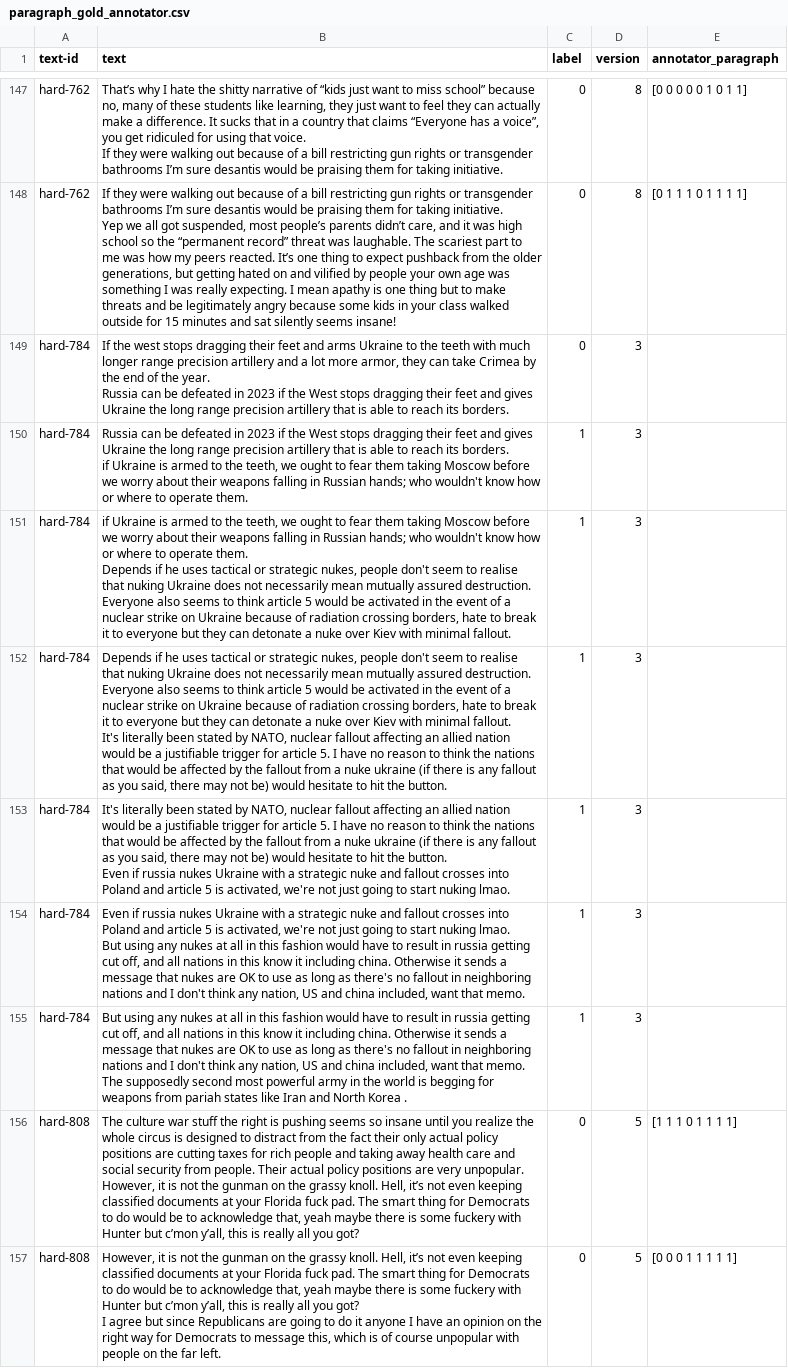
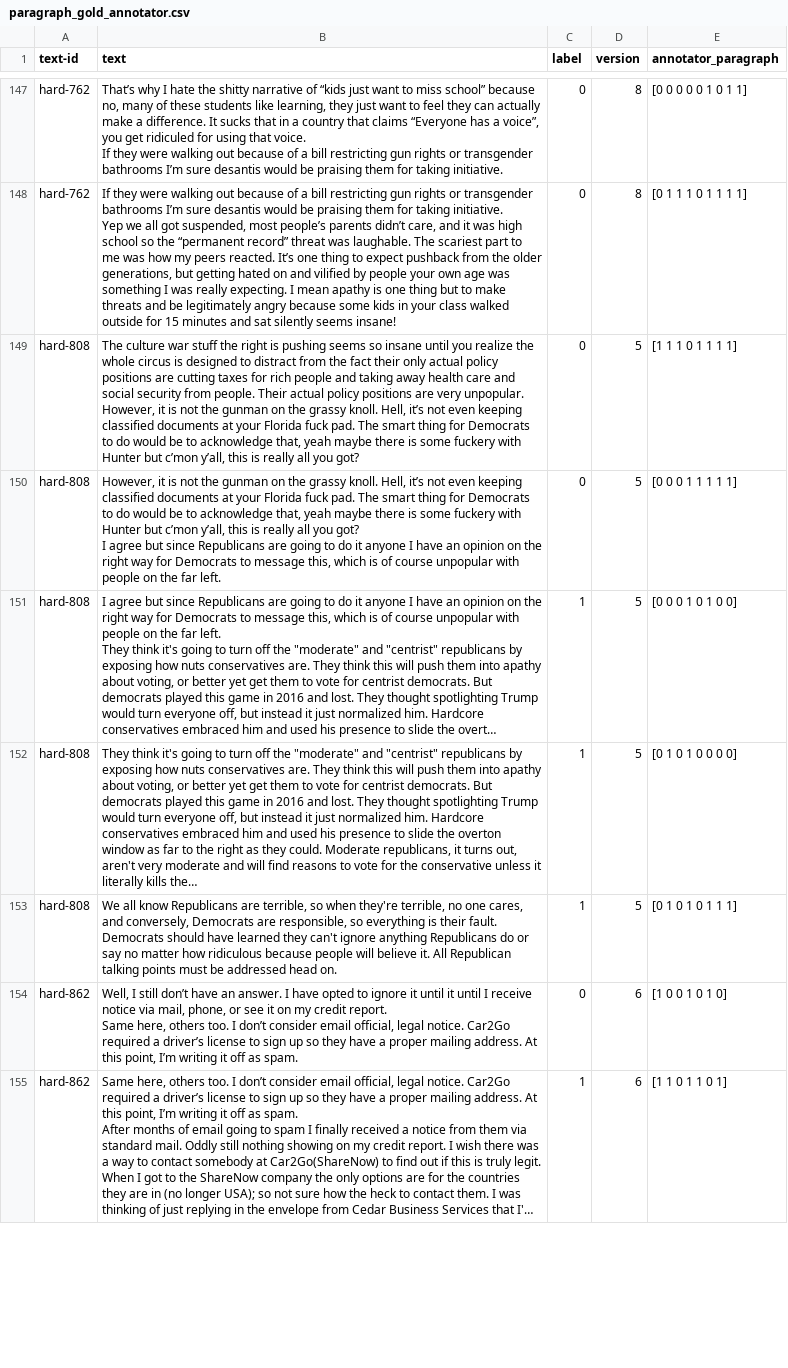
Before and after one commit to bnikolic2/Author-Style-Detection, a CSV file: annotator_labels/paragraph_gold_annotator.csv, drawn as a sheet; only a part is shown, gaps mark what is left out; the shorter side is filled out with more unchanged rows; long unchanged cells end in …; ↵ is a line break in a cell; the diff names each change by its address in the sheet, - before the commit and + after, or states it on an @@ line.

```diff
--- a/annotator_labels/paragraph_gold_annotator.csv
+++ b/annotator_labels/paragraph_gold_annotator.csv
-row 149: hard-784 | If the west stops dragging their feet and arms Ukraine to the teeth with much longer range precision artillery and a lot more armor, they can take Crimea by the end of the year. ↵ Russia can be defeated in 2023 if the West stops dragging their feet and gives Ukraine the long range precision artillery that is able to reach its borders. | 0 | 3
-row 150: hard-784 | Russia can be defeated in 2023 if the West stops dragging their feet and gives Ukraine the long range precision artillery that is able to reach its borders. ↵ if Ukraine is armed to the teeth, we ought to fear them taking Moscow before we worry about their weapons falling in Russian hands; who wouldn't know how or where to operate them. | 1 | 3
-row 151: hard-784 | if Ukraine is armed to the teeth, we ought to fear them taking Moscow before we worry about their weapons falling in Russian hands; who wouldn't know how or where to operate them. ↵ Depends if he uses tactical or strategic nukes, people don't seem to realise that nuking Ukraine does not necessarily mean mutually assured destruction. Everyone also seems to think article 5 would be activated in the event of a nuclear strike on Ukraine because of radiation crossing borders, hate to break it to everyone but they can detonate a nuke over Kiev with minimal fallout. | 1 | 3
-row 152: hard-784 | Depends if he uses tactical or strategic nukes, people don't seem to realise that nuking Ukraine does not necessarily mean mutually assured destruction. Everyone also seems to think article 5 would be activated in the event of a nuclear strike on Ukraine because of radiation crossing borders, hate to break it to everyone but they can detonate a nuke over Kiev with minimal fallout. ↵ It's literally been stated by NATO, nuclear fallout affecting an allied nation would be a justifiable trigger for article 5. I have no reason to think the nations that would be affected by the fallout from a nuke ukraine (if there is any fallout as you said, there may not be) would hesitate to hit the button. | 1 | 3
-row 153: hard-784 | It's literally been stated by NATO, nuclear fallout affecting an allied nation would be a justifiable trigger for article 5. I have no reason to think the nations that would be affected by the fallout from a nuke ukraine (if there is any fallout as you said, there may not be) would hesitate to hit the button. ↵ Even if russia nukes Ukraine with a strategic nuke and fallout crosses into Poland and article 5 is activated, we're not just going to start nuking lmao. | 1 | 3
-row 154: hard-784 | Even if russia nukes Ukraine with a strategic nuke and fallout crosses into Poland and article 5 is activated, we're not just going to start nuking lmao. ↵ But using any nukes at all in this fashion would have to result in russia getting cut off, and all nations in this know it including china. Otherwise it sends a message that nukes are OK to use as long as there's no fallout in neighboring nations and I don't think any nation, US and china included, want that memo. | 1 | 3
-row 155: hard-784 | But using any nukes at all in this fashion would have to result in russia getting cut off, and all nations in this know it including china. Otherwise it sends a message that nukes are OK to use as long as there's no fallout in neighboring nations and I don't think any nation, US and china included, want that memo. ↵ The supposedly second most powerful army in the world is begging for weapons from pariah states like Iran and North Korea . | 1 | 3
```
Also changed, not shown: ollama/llama3-instruct-8b-q4/llama3_prediction.csv, ollama/mistral_7b-instruct-q4_K_M/mistral_prediction.csv, 2 other files.
